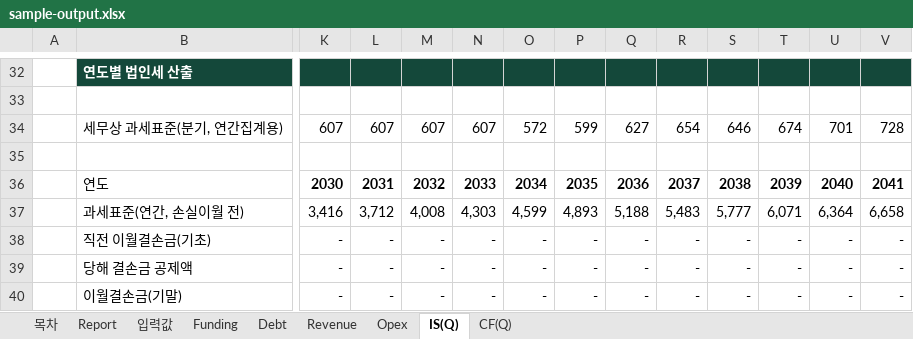
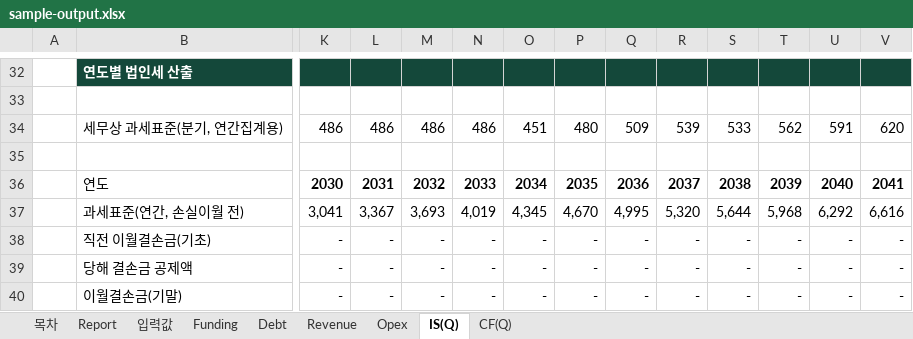
Before and after one commit to chldusrud14-rgb/financial_model_v1, an Excel workbook: contract/sample-output.xlsx, sheet IS(Q), drawn as a sheet; only a part is shown, gaps mark what is left out; values as stored, in another font and other column widths than the file's, no borders; the diff covers the shown part only; the diff names each change by its address in the sheet, - before the commit and + after, or states it on an @@ line.

```diff
--- a/contract/sample-output.xlsx (sheet IS(Q))
+++ b/contract/sample-output.xlsx (sheet IS(Q))
-K34: 607
+K34: 486
-L34: 607
+L34: 486
-M34: 607
+M34: 486
-N34: 607
+N34: 486
-O34: 572
+O34: 451
-P34: 599
+P34: 480
-Q34: 627
+Q34: 509
-R34: 654
+R34: 539
-S34: 646
+S34: 533
-T34: 674
+T34: 562
-U34: 701
+U34: 591
-V34: 728
+V34: 620
-K37: 3,416
+K37: 3,041
-L37: 3,712
+L37: 3,367
-M37: 4,008
+M37: 3,693
-N37: 4,303
+N37: 4,019
-O37: 4,599
+O37: 4,345
-P37: 4,893
+P37: 4,670
-Q37: 5,188
+Q37: 4,995
-R37: 5,483
+R37: 5,320
-S37: 5,777
+S37: 5,644
-T37: 6,071
+T37: 5,968
-U37: 6,364
+U37: 6,292
-V37: 6,658
+V37: 6,616
```
Also changed, not shown: 585 edited cells elsewhere in this sheet, sheet Debt, sheet CF(Q), sheet Funding, sheet Report, sheet 입력값, dist/당진_태양광발전_재무모델_v2_생성예시.xlsx, e2e_t1.xlsx, 20 other files.
